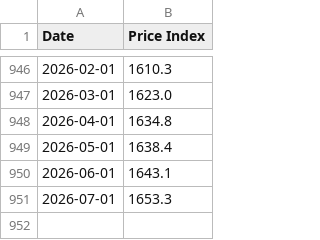
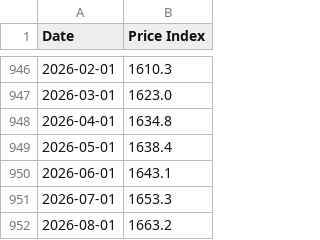
Before and after one commit to datasets/cpi-gb, a CSV file: data/cpi-uk-monthly.csv, drawn as a sheet; only a part is shown, gaps mark what is left out.

```diff
--- a/data/cpi-uk-monthly.csv
+++ b/data/cpi-uk-monthly.csv
@@ -951 +951,2 @@ Date,Price Index
 2026-07-01,1653.3
+2026-08-01,1663.2
```
Also changed, not shown: cache/cpi-uk.csv, cache/inflation-uk.csv.
